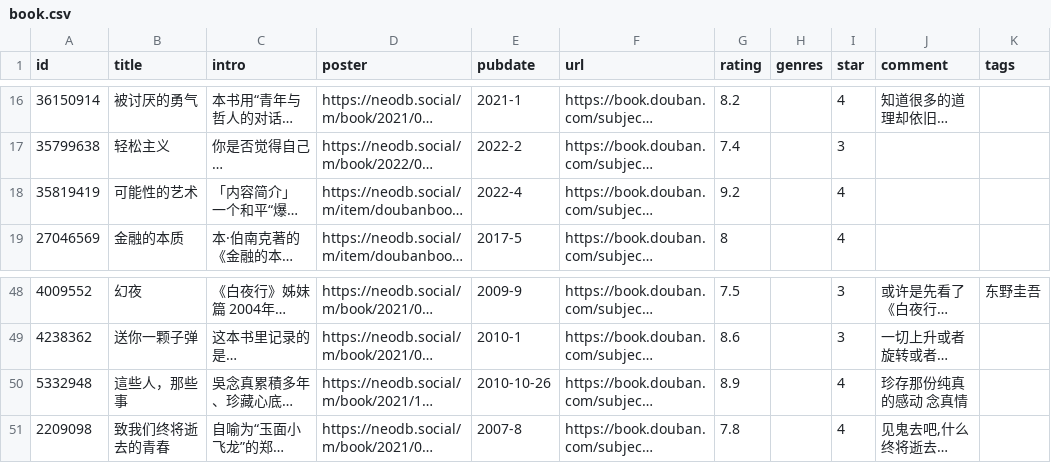
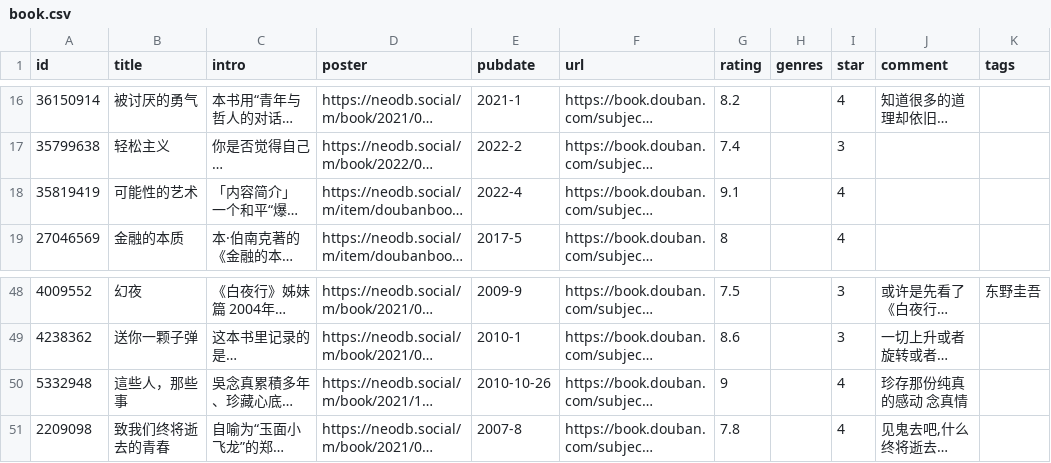
Before and after one commit to cosine00/hug00, a CSV file: assets/data/douban/book.csv, drawn as a sheet; only a part is shown, gaps mark what is left out; long unchanged cells end in …; the diff names each change by its address in the sheet, - before the commit and + after, or states it on an @@ line.

```diff
--- a/assets/data/douban/book.csv
+++ b/assets/data/douban/book.csv
-G18 (rating): 9.2
+G18 (rating): 9.1
-G50 (rating): 8.9
+G50 (rating): 9
```
Also changed, not shown: assets/data/douban/movie.csv.
